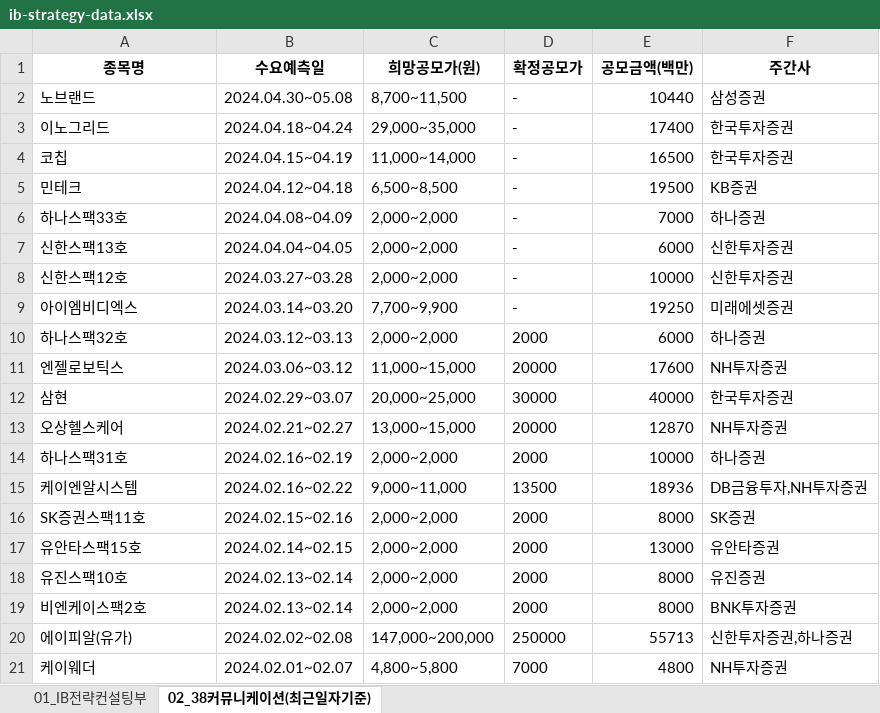
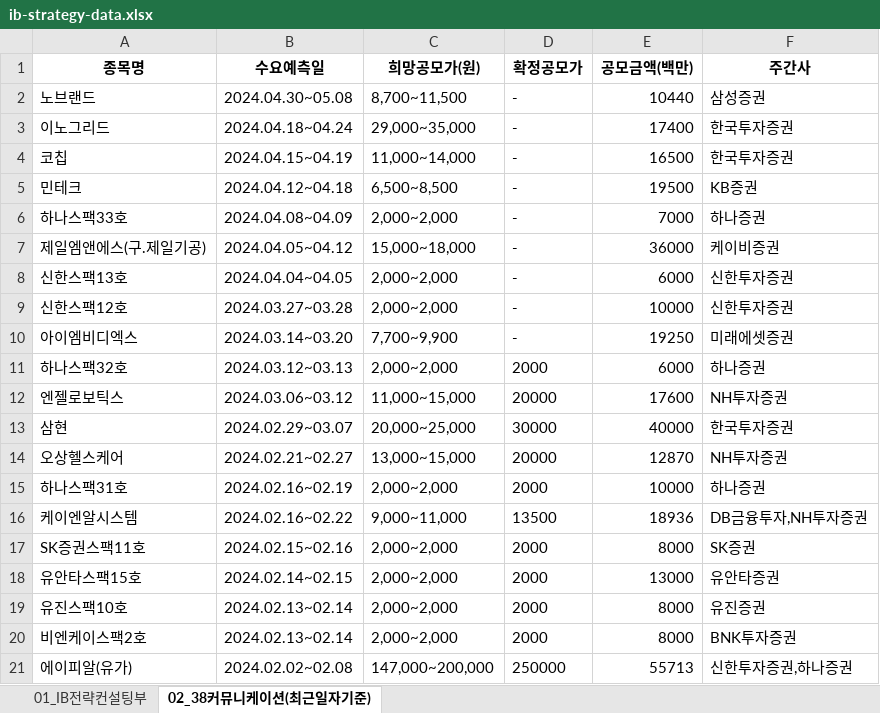
Before and after one commit to Kis-ds/IPO, an Excel workbook: datasets/ib-strategy-data.xlsx, sheet 02_38커뮤니케이션(최근일자기준), drawn as a sheet; values as stored, in another font and other column widths than the file's, no borders; removed rows and columns are numbered as before the commit, all else as after; the diff names each change by its address in the sheet, - before the commit and + after, or states it on an @@ line.

```diff
--- a/datasets/ib-strategy-data.xlsx (sheet 02_38커뮤니케이션(최근일자기준))
+++ b/datasets/ib-strategy-data.xlsx (sheet 02_38커뮤니케이션(최근일자기준))
+row 7: 제일엠앤에스(구.제일기공) | 2024.04.05~04.12 | 15,000~18,000 | - | 36000 | 케이비증권
-row 21: 케이웨더 | 2024.02.01~02.07 | 4,800~5,800 | 7000 | 4800 | NH투자증권
```
Also changed, not shown: datasets/corporate-finance-data.xlsx, datasets/form1.xlsx, 4 other files.
